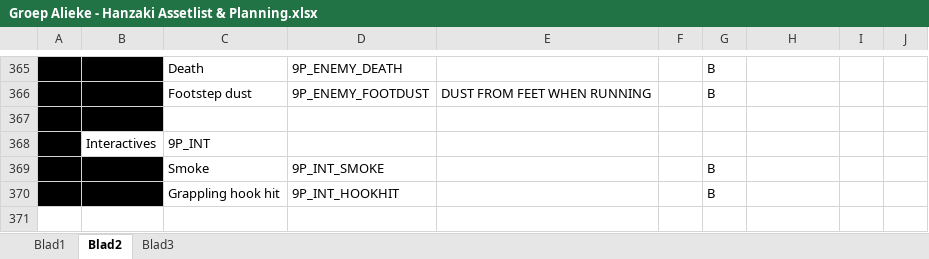
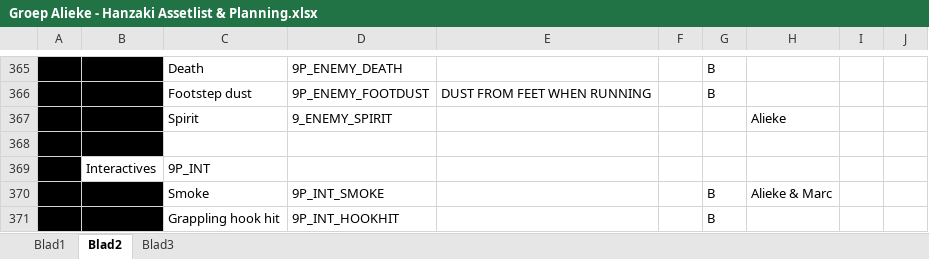
Before and after one commit to happy30/KoolKappaKlan, an Excel workbook: Concept/Documentation/Groep Alieke - Hanzaki Assetlist & Planning.xlsx, sheet Blad2, drawn as a sheet; only a part is shown, gaps mark what is left out; values as stored, in another font and other column widths than the file's, no borders; addresses are those after the commit; the diff names each change by its address in the sheet, - before the commit and + after, or states it on an @@ line.

Commit message:
Planning update and spirit particle

```diff
--- a/Concept/Documentation/Groep Alieke - Hanzaki Assetlist & Planning.xlsx (sheet Blad2)
+++ b/Concept/Documentation/Groep Alieke - Hanzaki Assetlist & Planning.xlsx (sheet Blad2)
+row 367:  |  | Spirit | 9_ENEMY_SPIRIT |  |  |  | Alieke
-H370: (empty)
+H370: Alieke & Marc
```
Also changed, not shown: sheet Blad3, 12 other files.
